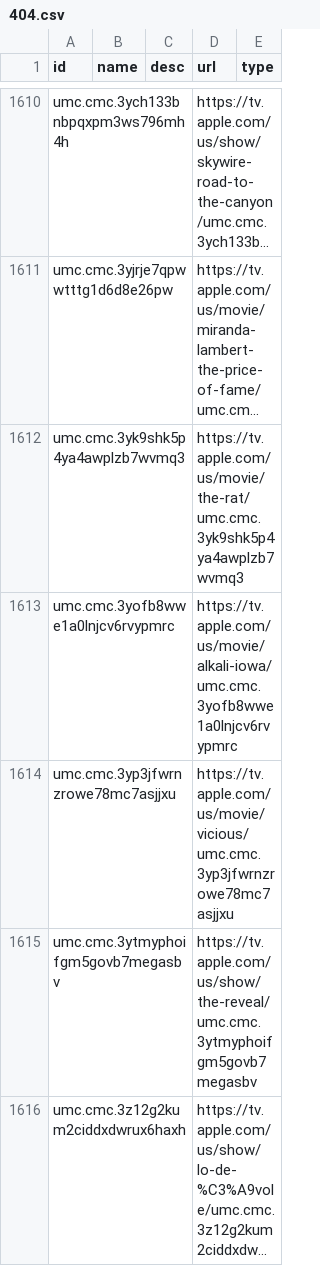
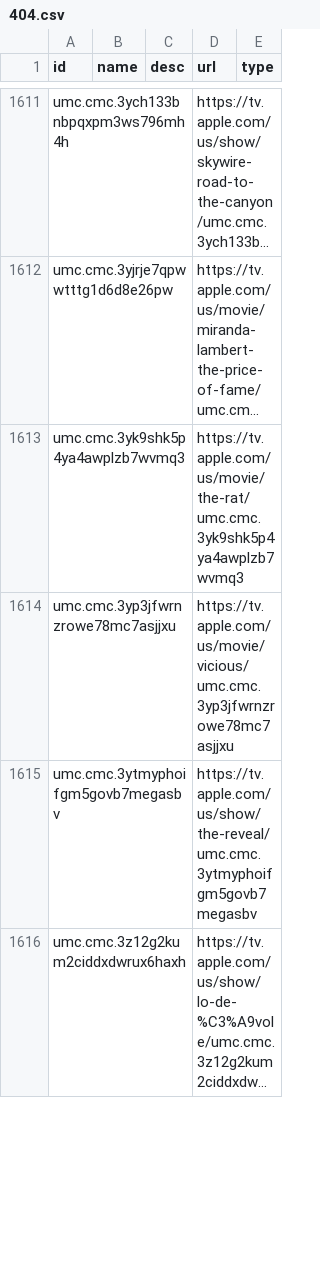
Before and after one commit to josh/mixnmatch-catalogs, a CSV file: 404.csv, drawn as a sheet; only a part is shown, gaps mark what is left out; long unchanged cells end in …; removed rows and columns are numbered as before the commit, all else as after; the diff covers the shown part only; the diff names each change by its address in the sheet, - before the commit and + after, or states it on an @@ line.

```diff
--- a/404.csv
+++ b/404.csv
-row 1613: umc.cmc.3yofb8wwe1a0lnjcv6rvypmrc |  |  | https://tv.apple.com/us/movie/alkali-iowa/umc.cmc.3yofb8wwe1a0lnjcv6rvypmrc
```
Also changed, not shown: 51 added rows and 35 removed rows elsewhere in this file.
